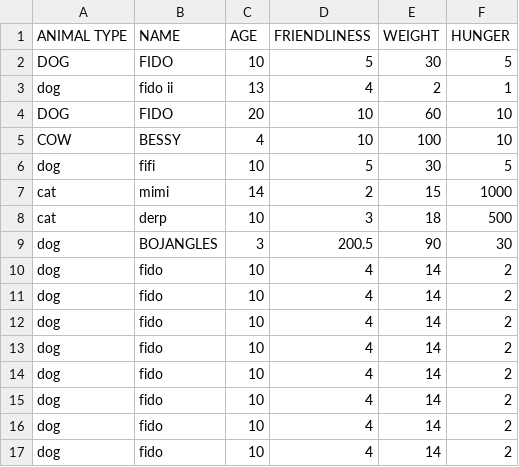
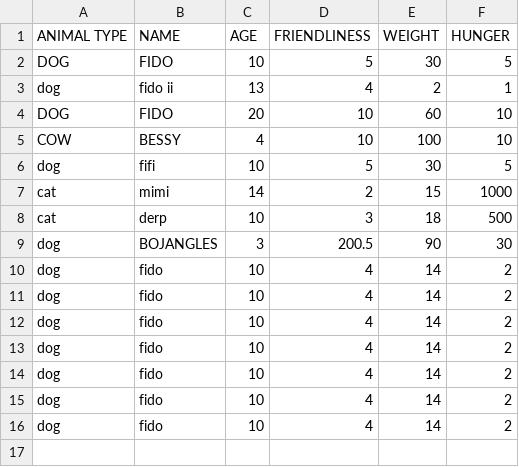
Before and after one commit to lelandbatey/CS-223-WSUTC, a CSV file: Homework02/lelandbateyHW02/animals.csv, drawn as a sheet.

```diff
--- a/Homework02/lelandbateyHW02/animals.csv
+++ b/Homework02/lelandbateyHW02/animals.csv
@@ -16,2 +16 @@ dog,fido,10,4,14,2
 dog,fido,10,4,14,2
-dog,fido,10,4,14,2
```
Also changed, not shown: 15 other files.
